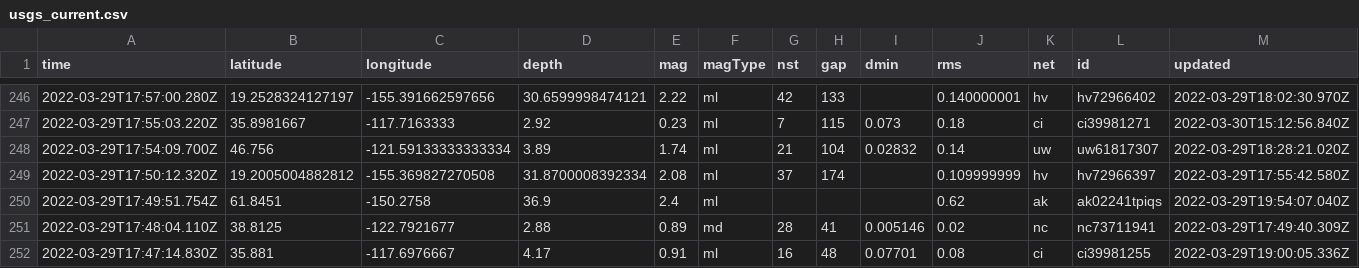
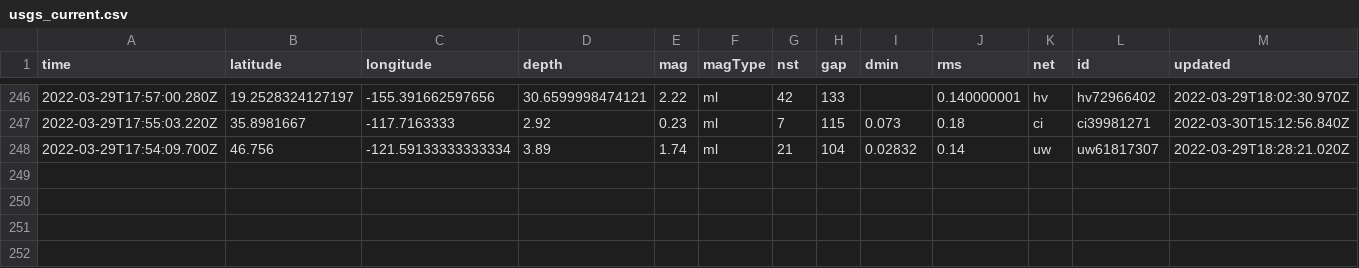
Before and after one commit to jemory/nicar22-github-actions-test, a CSV file: usgs_current.csv, drawn as a sheet; only a part is shown, gaps mark what is left out; removed rows and columns are numbered as before the commit, all else as after; rows hold the shown columns only; the diff covers the shown part only; the diff names each change by its address in the sheet, - before the commit and + after, or states it on an @@ line.

```diff
--- a/usgs_current.csv
+++ b/usgs_current.csv
-row 249: 2022-03-29T17:50:12.320Z | 19.2005004882812 | -155.369827270508 | 31.8700008392334 | 2.08 | ml | 37 | 174 |  | 0.109999999 | hv | hv72966397 | 2022-03-29T17:55:42.580Z
-row 250: 2022-03-29T17:49:51.754Z | 61.8451 | -150.2758 | 36.9 | 2.4 | ml |  |  |  | 0.62 | ak | ak02241tpiqs | 2022-03-29T19:54:07.040Z
-row 251: 2022-03-29T17:48:04.110Z | 38.8125 | -122.7921677 | 2.88 | 0.89 | md | 28 | 41 | 0.005146 | 0.02 | nc | nc73711941 | 2022-03-29T17:49:40.309Z
-row 252: 2022-03-29T17:47:14.830Z | 35.881 | -117.6976667 | 4.17 | 0.91 | ml | 16 | 48 | 0.07701 | 0.08 | ci | ci39981255 | 2022-03-29T19:00:05.336Z
```
Also changed, not shown: 1 added row, 4 removed rows and 2 edited cells elsewhere in this file.
